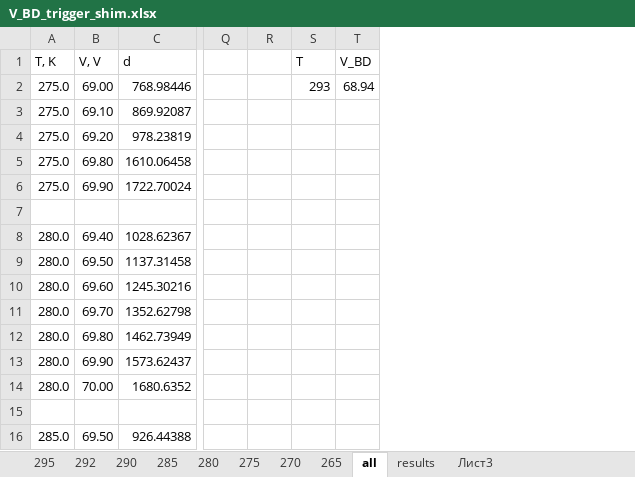
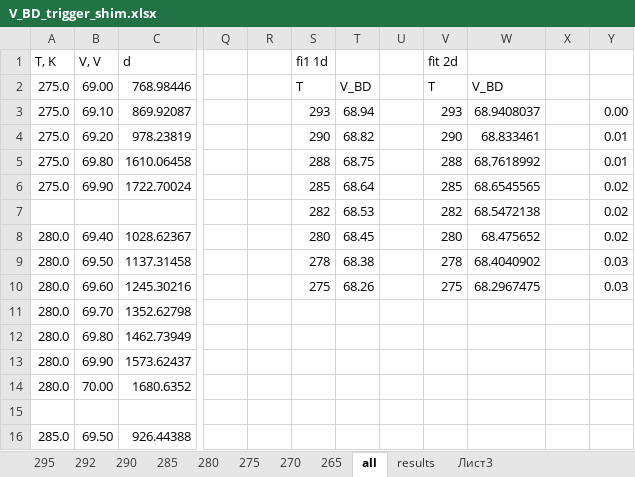
Before and after one commit to Vlad-ole/Afterpulsing, an Excel workbook: V_BD/Hamamatsu S10362-11-100C/V_BD_trigger_shim.xlsx, sheet all, drawn as a sheet; only a part is shown, gaps mark what is left out; values as stored, in another font and other column widths than the file's, no borders; charts and pictures not drawn; the diff names each change by its address in the sheet, - before the commit and + after, or states it on an @@ line.

```diff
--- a/V_BD/Hamamatsu S10362-11-100C/V_BD_trigger_shim.xlsx (sheet all)
+++ b/V_BD/Hamamatsu S10362-11-100C/V_BD_trigger_shim.xlsx (sheet all)
+column U, empty
+column V (fit 2d), rows 2-10: T | 293 | 290 | 288 | 285 | 282 | 280 | 278 | 275
+column W, rows 2-10: V_BD | 68.9408037 | 68.833461 | 68.7618992 | 68.6545565 | 68.5472138 | 68.475652 | 68.4040902 | 68.2967475
+column X, empty
+column Y, rows 3-10: 0.00 | 0.01 | 0.01 | 0.02 | 0.02 | 0.02 | 0.03 | 0.03
-S1: T
+S1: fi1 1d
-T1: V_BD
+T1: (empty)
-S2 (fi1 1d): 293
+S2 (fi1 1d): T
-T2: 68.94
+T2: V_BD
-S3 (fi1 1d): (empty)
+S3 (fi1 1d): 293
-T3: (empty)
+T3: 68.94
-S4 (fi1 1d): (empty)
+S4 (fi1 1d): 290
-T4: (empty)
+T4: 68.82
-S5 (fi1 1d): (empty)
+S5 (fi1 1d): 288
-T5: (empty)
+T5: 68.75
-S6 (fi1 1d): (empty)
+S6 (fi1 1d): 285
-T6: (empty)
+T6: 68.64
-S7 (fi1 1d): (empty)
+S7 (fi1 1d): 282
-T7: (empty)
+T7: 68.53
-S8 (fi1 1d): (empty)
+S8 (fi1 1d): 280
-T8: (empty)
+T8: 68.45
-S9 (fi1 1d): (empty)
+S9 (fi1 1d): 278
-T9: (empty)
+T9: 68.38
-S10 (fi1 1d): (empty)
+S10 (fi1 1d): 275
-T10: (empty)
+T10: 68.26
```
Also changed, not shown: charts or pictures, AP_DC_X-talk/dt_spectrum_results.xlsx, 4 other files.
